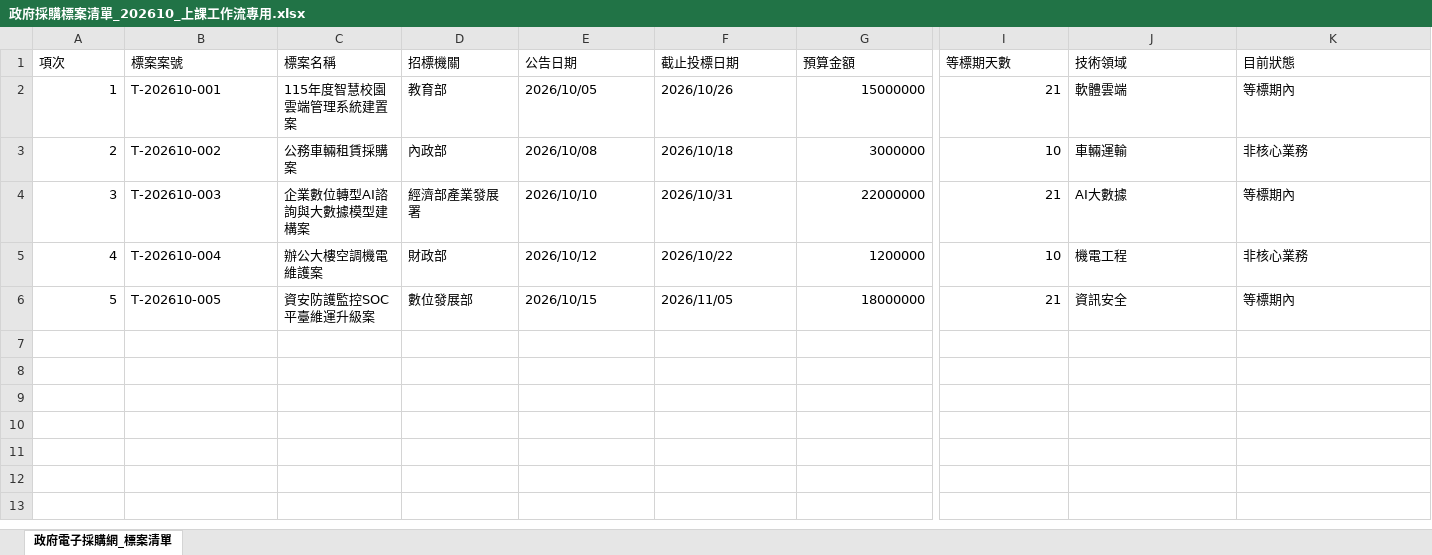
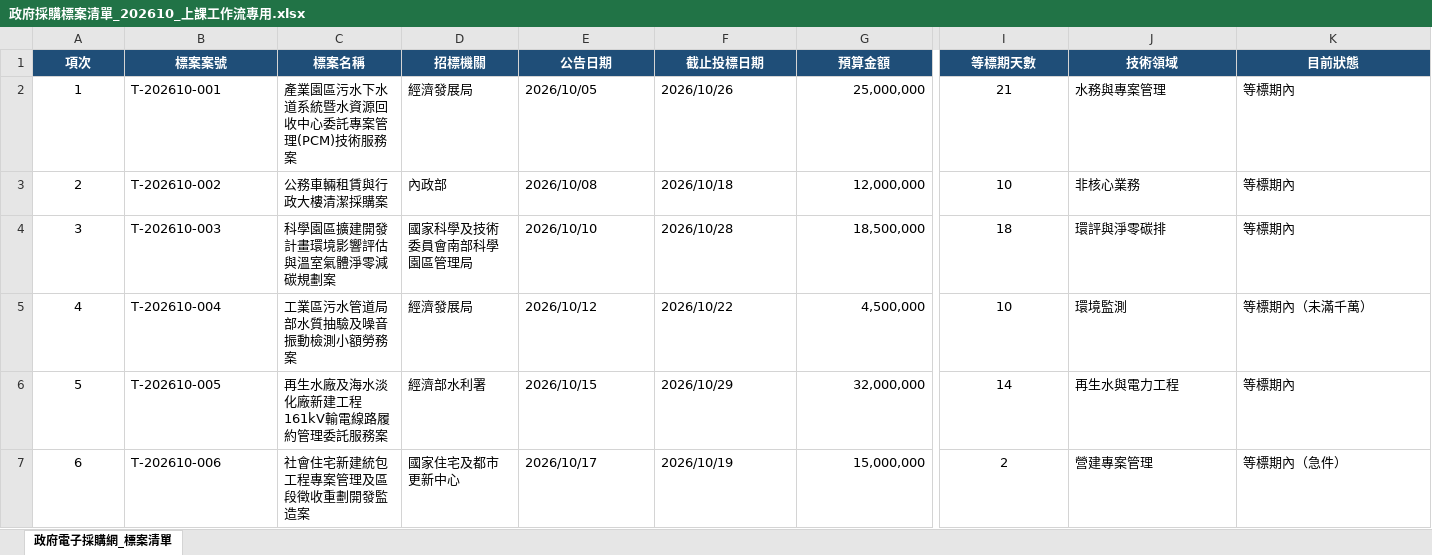
Before and after one commit to roberthsu2003/workflow-productivity, an Excel workbook: 學員職場實戰案例/2026_10_19_Claude_ai_職場效能全攻略/政府採購標案篩選與電子領標作業自動化/02_AI清洗後教材_課堂實作專用/使用者提供/政府採購標案清單_202610_上課工作流專用.xlsx, sheet 政府電子採購網_標案清單, drawn as a sheet; only a part is shown, gaps mark what is left out; values as stored, in another font and other column widths than the file's, no borders; rows hold the shown columns only; the diff covers the shown part only; the diff names each change by its address in the sheet, - before the commit and + after, or states it on an @@ line.

Commit message:
feat: update government procurement course materials, datasets, and workflow documents

```diff
--- a/學員職場實戰案例/2026_10_19_Claude_ai_職場效能全攻略/政府採購標案篩選與電子領標作業自動化/02_AI清洗後教材_課堂實作專用/使用者提供/政府採購標案清單_202610_上課工作流專用.xlsx (sheet 政府電子採購網_標案清單)
+++ b/學員職場實戰案例/2026_10_19_Claude_ai_職場效能全攻略/政府採購標案篩選與電子領標作業自動化/02_AI清洗後教材_課堂實作專用/使用者提供/政府採購標案清單_202610_上課工作流專用.xlsx (sheet 政府電子採購網_標案清單)
@@ A1:K1 fill: none → #1F4E78, bold: off → on, text colour: black → #FFFFFF, alignment: left → center @@
-A2:A6 alignment: right
+A2:A6 alignment: center
-C2 (標案名稱): 115年度智慧校園雲端管理系統建置案
+C2 (標案名稱): 產業園區污水下水道系統暨水資源回收中心委託專案管理(PCM)技術服務案
-D2 (招標機關): 教育部
+D2 (招標機關): 經濟發展局
-G2 (預算金額): 15000000
+G2 (預算金額): 25,000,000
-I2:I6 alignment: right
+I2:I6 alignment: center
-J2 (技術領域): 軟體雲端
+J2 (技術領域): 水務與專案管理
-C3 (標案名稱): 公務車輛租賃採購案
+C3 (標案名稱): 公務車輛租賃與行政大樓清潔採購案
-G3 (預算金額): 3000000
+G3 (預算金額): 12,000,000
-J3 (技術領域): 車輛運輸
+J3 (技術領域): 非核心業務
-K3 (目前狀態): 非核心業務
+K3 (目前狀態): 等標期內
-C4 (標案名稱): 企業數位轉型AI諮詢與大數據模型建構案
+C4 (標案名稱): 科學園區擴建開發計畫環境影響評估與溫室氣體淨零減碳規劃案
-D4 (招標機關): 經濟部產業發展署
+D4 (招標機關): 國家科學及技術委員會南部科學園區管理局
-F4 (截止投標日期): 2026/10/31
+F4 (截止投標日期): 2026/10/28
-G4 (預算金額): 22000000
+G4 (預算金額): 18,500,000
-I4 (等標期天數): 21
+I4 (等標期天數): 18
-J4 (技術領域): AI大數據
+J4 (技術領域): 環評與淨零碳排
-C5 (標案名稱): 辦公大樓空調機電維護案
+C5 (標案名稱): 工業區污水管道局部水質抽驗及噪音振動檢測小額勞務案
-D5 (招標機關): 財政部
+D5 (招標機關): 經濟發展局
-G5 (預算金額): 1200000
+G5 (預算金額): 4,500,000
-J5 (技術領域): 機電工程
+J5 (技術領域): 環境監測
-K5 (目前狀態): 非核心業務
+K5 (目前狀態): 等標期內（未滿千萬）
-C6 (標案名稱): 資安防護監控SOC平臺維運升級案
+C6 (標案名稱): 再生水廠及海水淡化廠新建工程161kV輸電線路履約管理委託服務案
-D6 (招標機關): 數位發展部
+D6 (招標機關): 經濟部水利署
-F6 (截止投標日期): 2026/11/05
+F6 (截止投標日期): 2026/10/29
-G6 (預算金額): 18000000
+G6 (預算金額): 32,000,000
-I6 (等標期天數): 21
+I6 (等標期天數): 14
-J6 (技術領域): 資訊安全
+J6 (技術領域): 再生水與電力工程
+row 7: 6 | T-202610-006 | 社會住宅新建統包工程專案管理及區段徵收重劃開發監造案 | 國家住宅及都市更新中心 | 2026/10/17 | 2026/10/19 | 15,000,000 | 2 | 營建專案管理 | 等標期內（急件）
```
Also changed, not shown: cell formats elsewhere in this sheet, 學員職場實戰案例/2026_10_19_Claude_ai_職場效能全攻略/政府採購標案篩選與電子領標作業自動化/02_AI清洗後教材_課堂實作專用/使用者提供/政府採購標案清單_202611_偽資料.xlsx, 12 other files.
